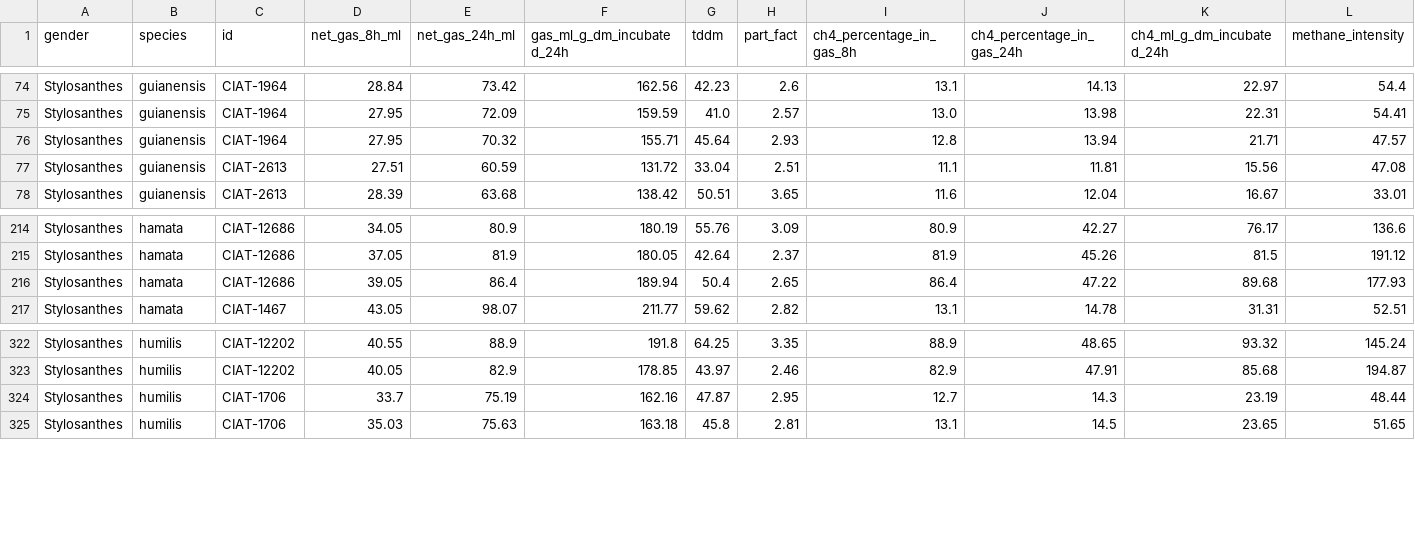
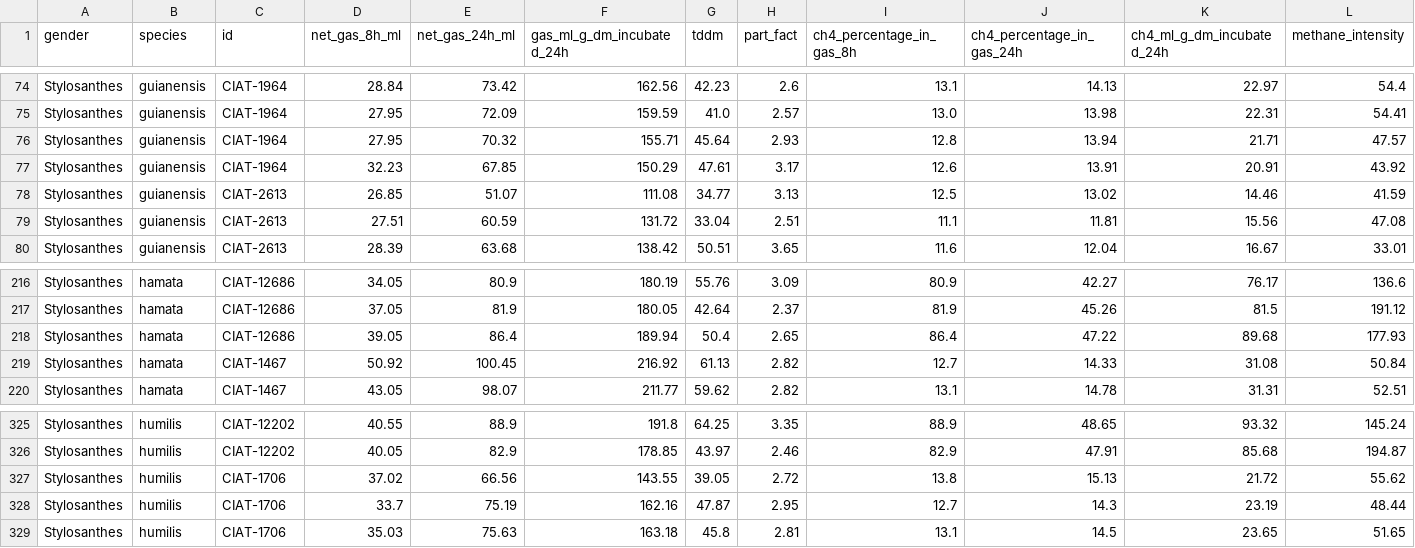
Before and after one commit to maurope/lmf, a CSV file: output/2026_05_22_data_delivery/06_stylosanthes_gene_bank/stylosanthes_gas_genebank.csv, drawn as a sheet; only a part is shown, gaps mark what is left out; rows hold the shown columns only; the diff names each change by its address in the sheet, - before the commit and + after, or states it on an @@ line.

```diff
--- a/output/2026_05_22_data_delivery/06_stylosanthes_gene_bank/stylosanthes_gas_genebank.csv
+++ b/output/2026_05_22_data_delivery/06_stylosanthes_gene_bank/stylosanthes_gas_genebank.csv
+row 77: Stylosanthes | guianensis | CIAT-1964 | 32.23 | 67.85 | 150.29 | 47.61 | 3.17 | 12.6 | 13.91 | 20.91 | 43.92
+row 78: Stylosanthes | guianensis | CIAT-2613 | 26.85 | 51.07 | 111.08 | 34.77 | 3.13 | 12.5 | 13.02 | 14.46 | 41.59
+row 219: Stylosanthes | hamata | CIAT-1467 | 50.92 | 100.45 | 216.92 | 61.13 | 2.82 | 12.7 | 14.33 | 31.08 | 50.84
+row 327: Stylosanthes | humilis | CIAT-1706 | 37.02 | 66.56 | 143.55 | 39.05 | 2.72 | 13.8 | 15.13 | 21.72 | 55.62
```
Also changed, not shown: data/2026_05_22_data_delivery/05_grasses_for_breeding/nutrition_complete_1234_2026_06_09.csv, output/2026_05_22_data_delivery/05_grasses_for_breeding/gas_breeding_average.csv, 11 other files.
